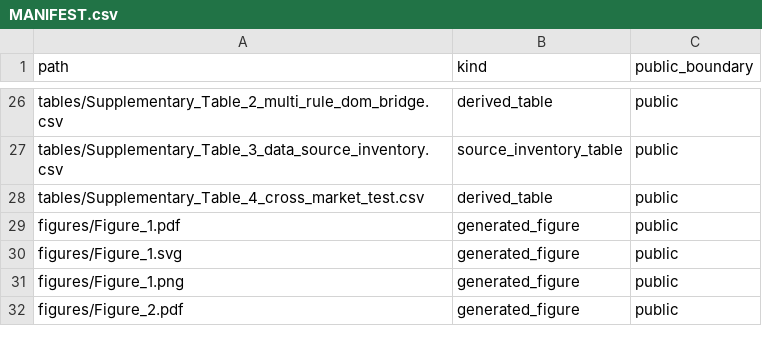
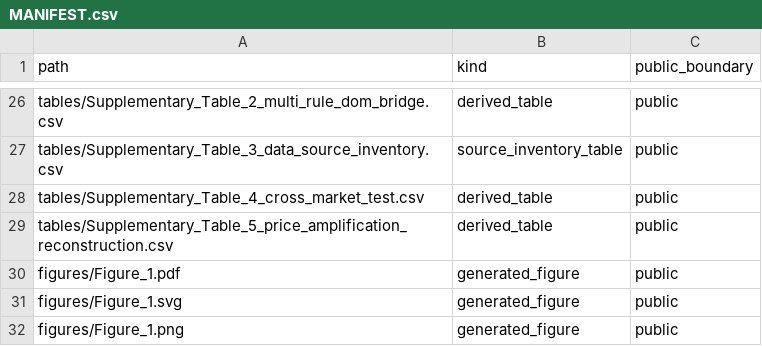
Before and after one commit to Johnsonlijian/data-centre-capacity-cost-shift, a CSV file: MANIFEST.csv, drawn as a sheet; only a part is shown, gaps mark what is left out; the shorter side is filled out with more unchanged rows; the diff names each change by its address in the sheet, - before the commit and + after, or states it on an @@ line.

```diff
--- a/MANIFEST.csv
+++ b/MANIFEST.csv
+row 29: tables/Supplementary_Table_5_price_amplification_reconstruction.csv | derived_table | public
```
Also changed, not shown: DATASETS_AND_LINKS.csv, tables/Supplementary_Table_3_data_source_inventory.csv, 3 other files.
